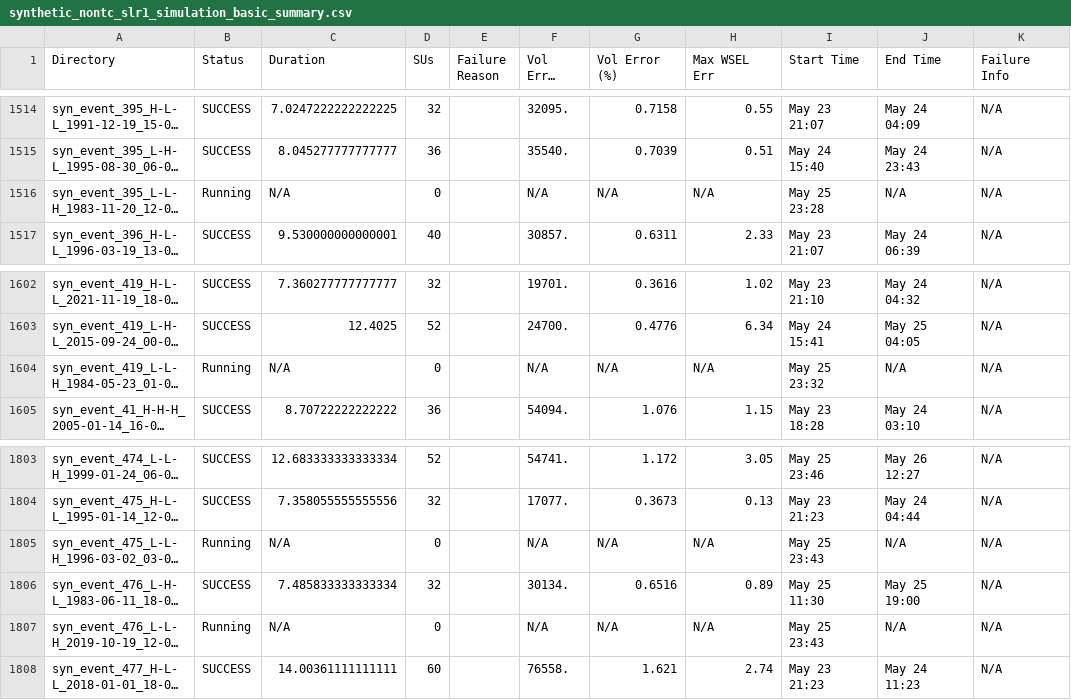
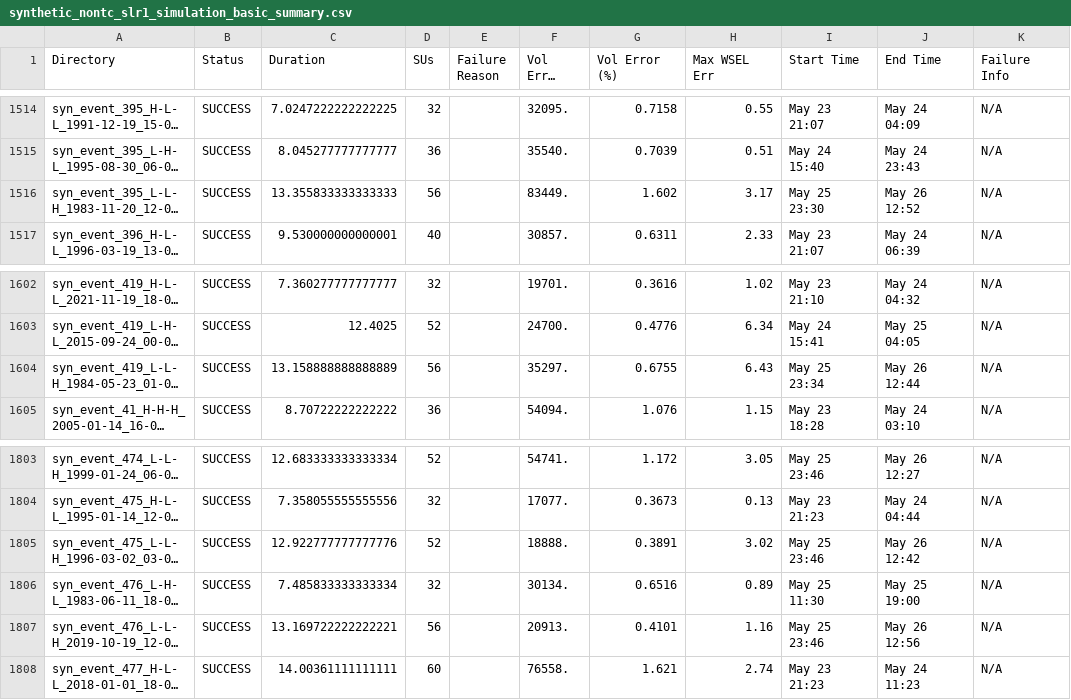
Before and after one commit to akhalid-twi/COJ-production, a CSV file: assets/synthetic_nontc_slr1_simulation_basic_summary.csv, drawn as a sheet; only a part is shown, gaps mark what is left out; long unchanged cells end in …; the diff covers the shown part only; the diff names each change by its address in the sheet, - before the commit and + after, or states it on an @@ line.

```diff
--- a/assets/synthetic_nontc_slr1_simulation_basic_summary.csv
+++ b/assets/synthetic_nontc_slr1_simulation_basic_summary.csv
-B1516 (Status): Running
+B1516 (Status): SUCCESS
-C1516 (Duration): N/A
+C1516 (Duration): 13.355833333333333
-D1516 (SUs): 0
+D1516 (SUs): 56
-F1516 (Vol Error (AF)): N/A
+F1516 (Vol Error (AF)): 83449.
-G1516 (Vol Error (%)): N/A
+G1516 (Vol Error (%)): 1.602
-H1516 (Max WSEL Err): N/A
+H1516 (Max WSEL Err): 3.17
-I1516 (Start Time): May 25 23:28
+I1516 (Start Time): May 25 23:30
-J1516 (End Time): N/A
+J1516 (End Time): May 26 12:52
-B1604 (Status): Running
+B1604 (Status): SUCCESS
-C1604 (Duration): N/A
+C1604 (Duration): 13.158888888888889
-D1604 (SUs): 0
+D1604 (SUs): 56
-F1604 (Vol Error (AF)): N/A
+F1604 (Vol Error (AF)): 35297.
-G1604 (Vol Error (%)): N/A
+G1604 (Vol Error (%)): 0.6755
-H1604 (Max WSEL Err): N/A
+H1604 (Max WSEL Err): 6.43
-I1604 (Start Time): May 25 23:32
+I1604 (Start Time): May 25 23:34
-J1604 (End Time): N/A
+J1604 (End Time): May 26 12:44
-B1805 (Status): Running
+B1805 (Status): SUCCESS
-C1805 (Duration): N/A
+C1805 (Duration): 12.922777777777776
-D1805 (SUs): 0
+D1805 (SUs): 52
-F1805 (Vol Error (AF)): N/A
+F1805 (Vol Error (AF)): 18888.
-G1805 (Vol Error (%)): N/A
+G1805 (Vol Error (%)): 0.3891
-H1805 (Max WSEL Err): N/A
+H1805 (Max WSEL Err): 3.02
-I1805 (Start Time): May 25 23:43
+I1805 (Start Time): May 25 23:46
-J1805 (End Time): N/A
+J1805 (End Time): May 26 12:42
-B1807 (Status): Running
+B1807 (Status): SUCCESS
-C1807 (Duration): N/A
+C1807 (Duration): 13.169722222222221
-D1807 (SUs): 0
+D1807 (SUs): 56
-F1807 (Vol Error (AF)): N/A
+F1807 (Vol Error (AF)): 20913.
-G1807 (Vol Error (%)): N/A
+G1807 (Vol Error (%)): 0.4101
-H1807 (Max WSEL Err): N/A
+H1807 (Max WSEL Err): 1.16
-I1807 (Start Time): May 25 23:43
+I1807 (Start Time): May 25 23:46
-J1807 (End Time): N/A
+J1807 (End Time): May 26 12:56
```
Also changed, not shown: 120 edited cells elsewhere in this file, 1 other file.
